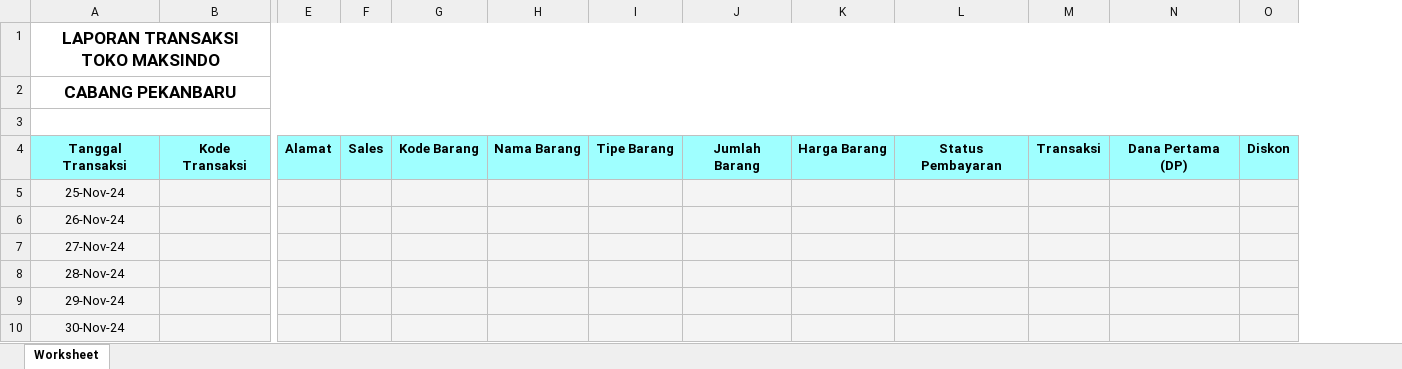
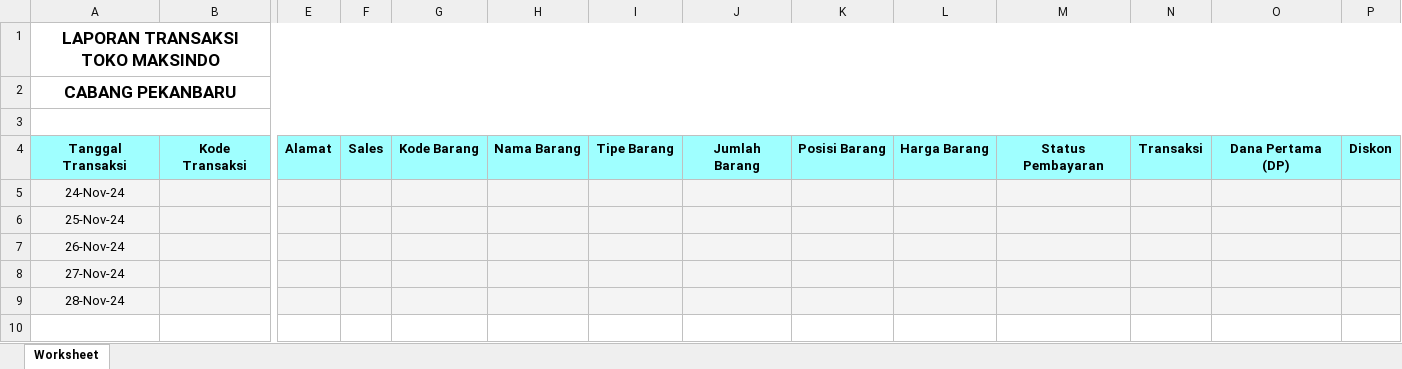
Before and after one commit to rahmathidaya13/Maks-Inventory, an Excel workbook: public/assets/template/Rekap transaksi.xlsx, sheet Worksheet, drawn as a sheet; only a part is shown, gaps mark what is left out; values as stored, in another font and other column widths than the file's, no borders; removed rows and columns are numbered as before the commit, all else as after; rows hold the shown columns only; the diff names each change by its address in the sheet, - before the commit and + after, or states it on an @@ line.

```diff
--- a/public/assets/template/Rekap transaksi.xlsx (sheet Worksheet)
+++ b/public/assets/template/Rekap transaksi.xlsx (sheet Worksheet)
+column K, row 4: Posisi Barang
+row 5: 24-Nov-24
-row 9: 29-Nov-24
-row 10: 30-Nov-24
```
Also changed, not shown: 55 other files.
